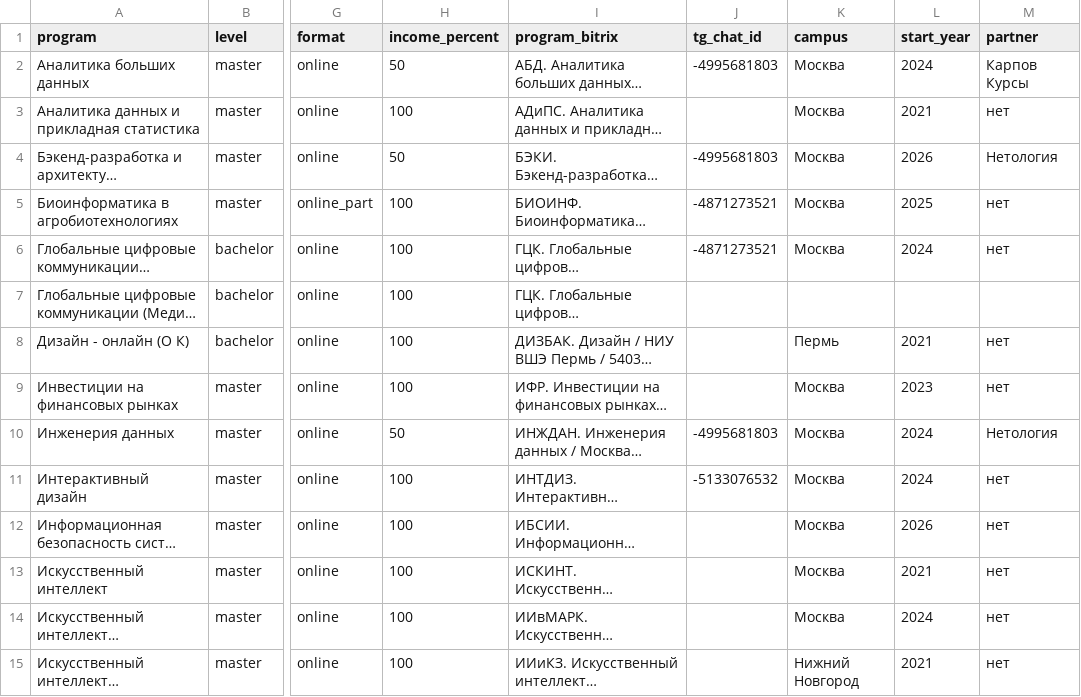
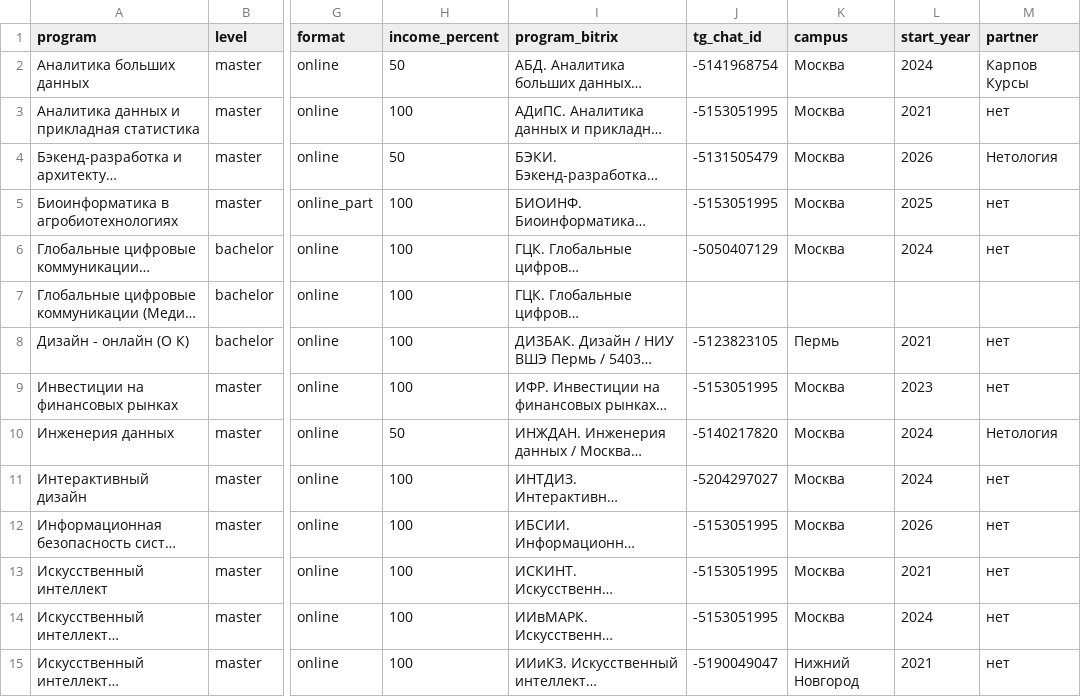
Before and after one commit to iasonov/gethido_bot, a CSV file: programs.csv, drawn as a sheet; only a part is shown, gaps mark what is left out; long unchanged cells end in …; the diff covers the shown part only; the diff names each change by its address in the sheet, - before the commit and + after, or states it on an @@ line.

```diff
--- a/programs.csv
+++ b/programs.csv
-J2 (tg_chat_id): -4995681803
+J2 (tg_chat_id): -5141968754
-J3 (tg_chat_id): (empty)
+J3 (tg_chat_id): -5153051995
-J4 (tg_chat_id): -4995681803
+J4 (tg_chat_id): -5131505479
-J5 (tg_chat_id): -4871273521
+J5 (tg_chat_id): -5153051995
-J6 (tg_chat_id): -4871273521
+J6 (tg_chat_id): -5050407129
-J8 (tg_chat_id): (empty)
+J8 (tg_chat_id): -5123823105
-J9 (tg_chat_id): (empty)
+J9 (tg_chat_id): -5153051995
-J10 (tg_chat_id): -4995681803
+J10 (tg_chat_id): -5140217820
-J11 (tg_chat_id): -5133076532
+J11 (tg_chat_id): -5204297027
-J12:J14 (tg_chat_id): (empty)
+J12:J14 (tg_chat_id): -5153051995
-J15 (tg_chat_id): (empty)
+J15 (tg_chat_id): -5190049047
```
Also changed, not shown: 34 edited cells elsewhere in this file, 3 other files.
